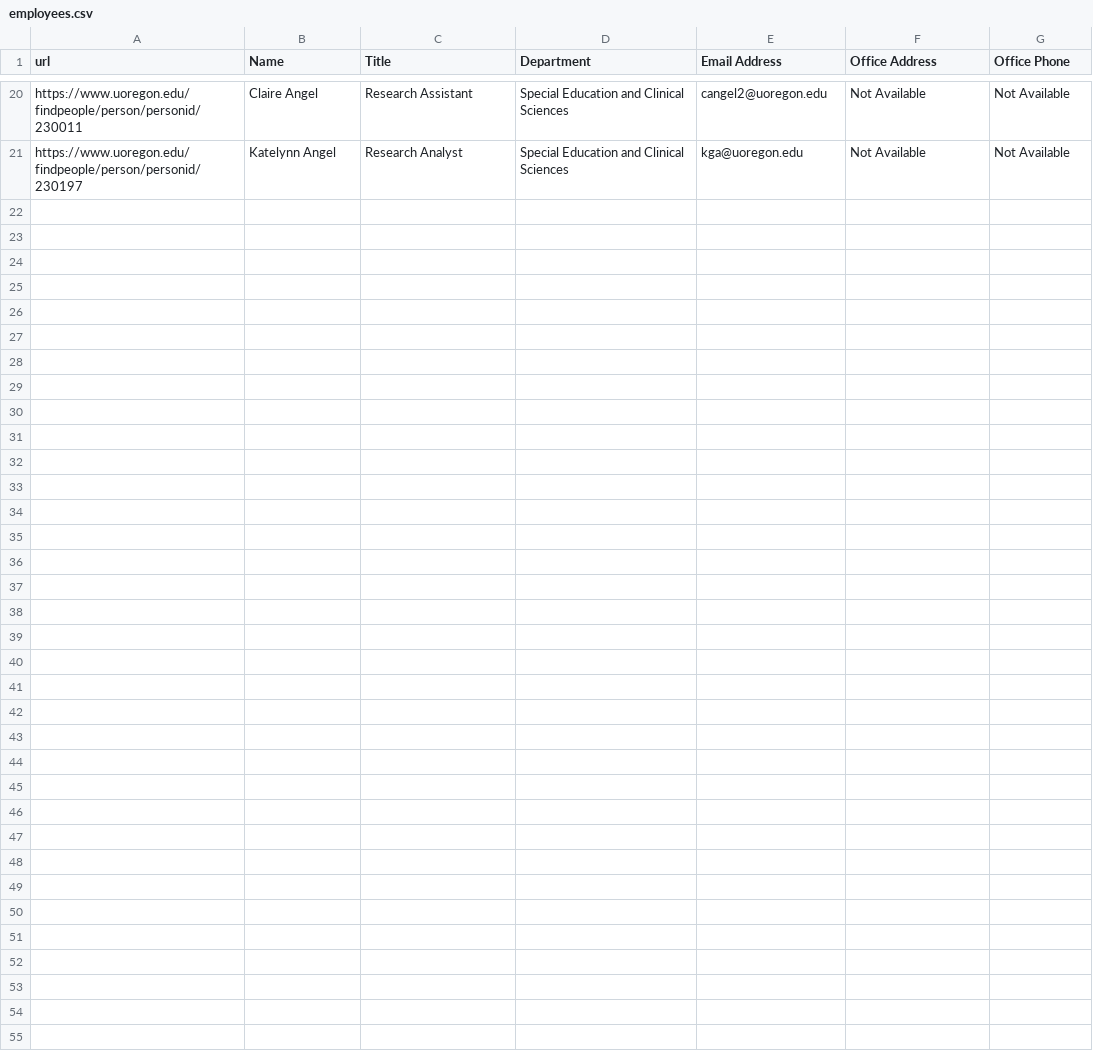
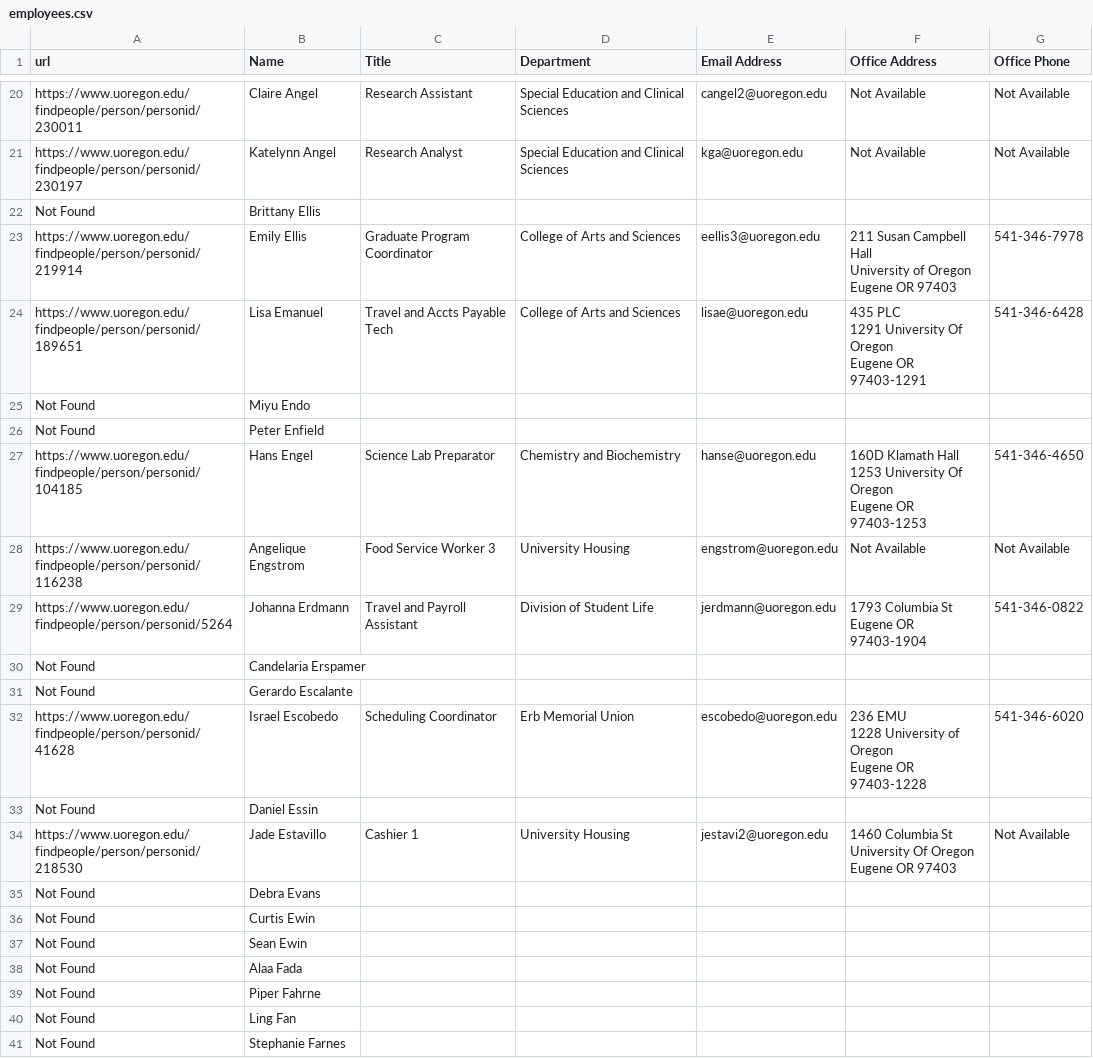
Before and after one commit to lameybelle/WebScraper, a CSV file: PDF->TXT/employees.csv, drawn as a sheet; only a part is shown, gaps mark what is left out; ↵ is a line break in a cell; the diff names each change by its address in the sheet, - before the commit and + after, or states it on an @@ line.

```diff
--- a/PDF->TXT/employees.csv
+++ b/PDF->TXT/employees.csv
+row 22: Not Found | Brittany Ellis
+row 23: https://www.uoregon.edu/findpeople/person/personid/219914 | Emily Ellis | Graduate Program Coordinator | College of Arts and Sciences | eellis3@uoregon.edu | 211 Susan Campbell Hall ↵ University of Oregon ↵ Eugene OR 97403 | 541-346-7978
+row 24: https://www.uoregon.edu/findpeople/person/personid/189651 | Lisa Emanuel | Travel and Accts Payable Tech | College of Arts and Sciences | lisae@uoregon.edu | 435 PLC ↵ 1291 University Of Oregon ↵ Eugene OR 97403-1291 | 541-346-6428
+row 25: Not Found | Miyu Endo
+row 26: Not Found | Peter Enfield
+row 27: https://www.uoregon.edu/findpeople/person/personid/104185 | Hans Engel | Science Lab Preparator | Chemistry and Biochemistry | hanse@uoregon.edu | 160D Klamath Hall ↵ 1253 University Of Oregon ↵ Eugene OR 97403-1253 | 541-346-4650
+row 28: https://www.uoregon.edu/findpeople/person/personid/116238 | Angelique Engstrom | Food Service Worker 3 | University Housing | engstrom@uoregon.edu | Not Available | Not Available
+row 29: https://www.uoregon.edu/findpeople/person/personid/5264 | Johanna Erdmann | Travel and Payroll Assistant | Division of Student Life | jerdmann@uoregon.edu | 1793 Columbia St ↵ Eugene OR 97403-1904 | 541-346-0822
+row 30: Not Found | Candelaria Erspamer
+row 31: Not Found | Gerardo Escalante
+row 32: https://www.uoregon.edu/findpeople/person/personid/41628 | Israel Escobedo | Scheduling Coordinator | Erb Memorial Union | escobedo@uoregon.edu | 236 EMU ↵ 1228 University of Oregon ↵ Eugene OR 97403-1228 | 541-346-6020
+row 33: Not Found | Daniel Essin
+row 34: https://www.uoregon.edu/findpeople/person/personid/218530 | Jade Estavillo | Cashier 1 | University Housing | jestavi2@uoregon.edu | 1460 Columbia St ↵ University Of Oregon ↵ Eugene OR 97403 | Not Available
+row 35: Not Found | Debra Evans
+row 36: Not Found | Curtis Ewin
+row 37: Not Found | Sean Ewin
+row 38: Not Found | Alaa Fada
+row 39: Not Found | Piper Fahrne
+row 40: Not Found | Ling Fan
+row 41: Not Found | Stephanie Farnes
```
Also changed, not shown: 5 other files.
